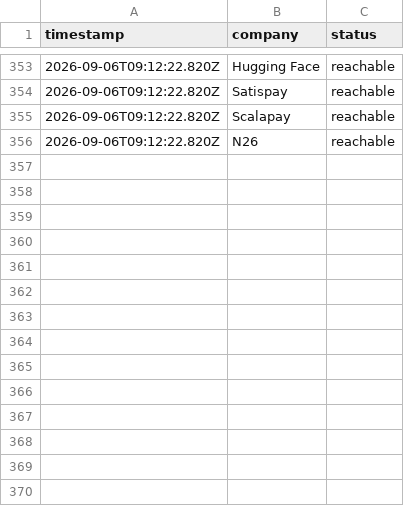
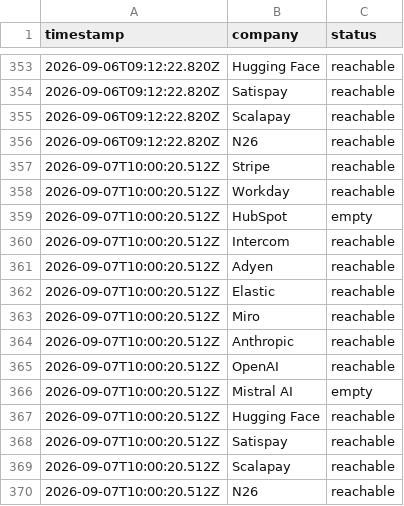
Before and after one commit to Dariolex/career-ops, a TSV file: data/portal-health.tsv, drawn as a sheet; only a part is shown, gaps mark what is left out.

```diff
--- a/data/portal-health.tsv
+++ b/data/portal-health.tsv
@@ -356 +356,15 @@ timestamp	company	status
 2026-09-06T09:12:22.820Z	N26	reachable
+2026-09-07T10:00:20.512Z	Stripe	reachable
+2026-09-07T10:00:20.512Z	Workday	reachable
+2026-09-07T10:00:20.512Z	HubSpot	empty
+2026-09-07T10:00:20.512Z	Intercom	reachable
+2026-09-07T10:00:20.512Z	Adyen	reachable
+2026-09-07T10:00:20.512Z	Elastic	reachable
+2026-09-07T10:00:20.512Z	Miro	reachable
+2026-09-07T10:00:20.512Z	Anthropic	reachable
+2026-09-07T10:00:20.512Z	OpenAI	reachable
+2026-09-07T10:00:20.512Z	Mistral AI	empty
+2026-09-07T10:00:20.512Z	Hugging Face	reachable
+2026-09-07T10:00:20.512Z	Satispay	reachable
+2026-09-07T10:00:20.512Z	Scalapay	reachable
+2026-09-07T10:00:20.512Z	N26	reachable
```
Also changed, not shown: data/scan-runs.tsv, 1 other file.
